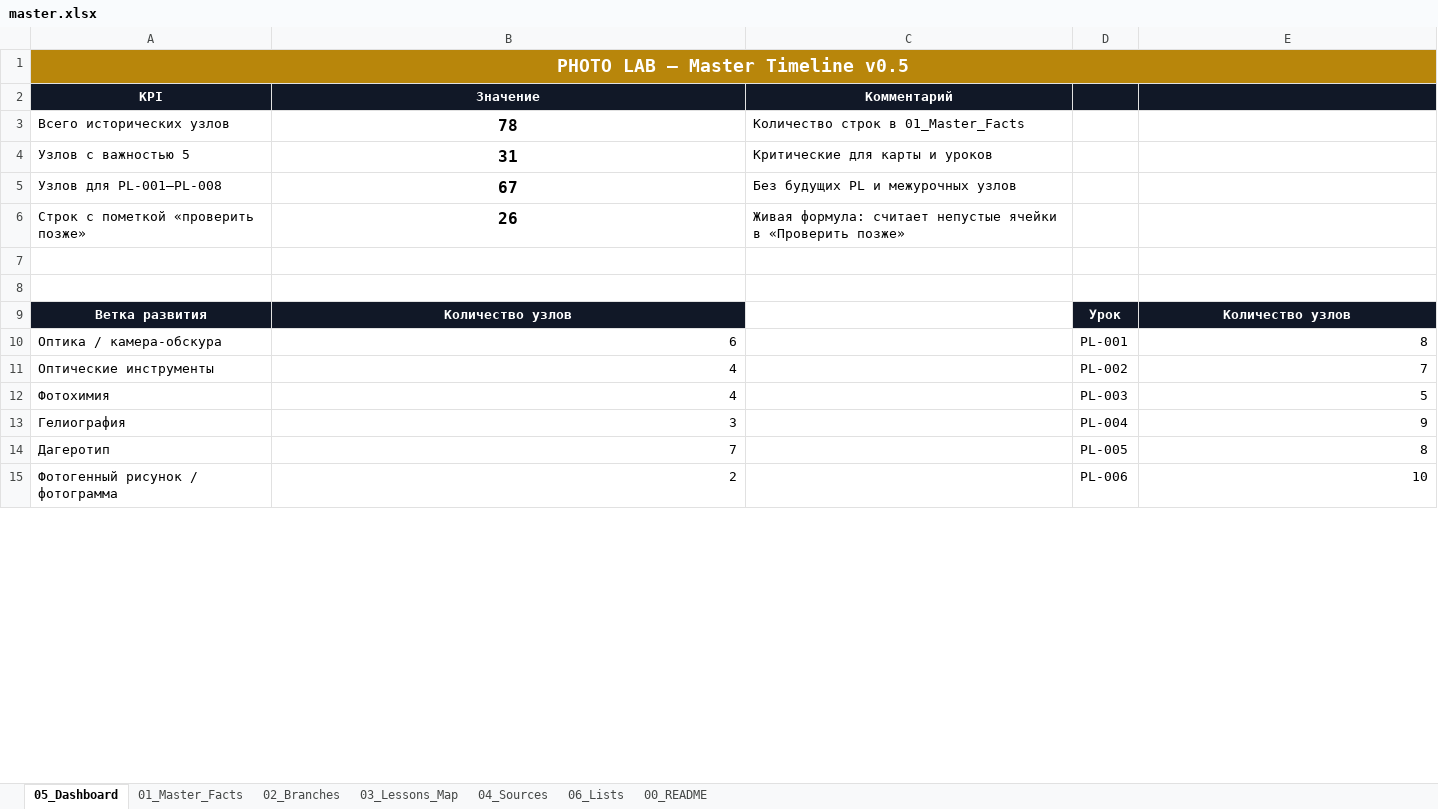
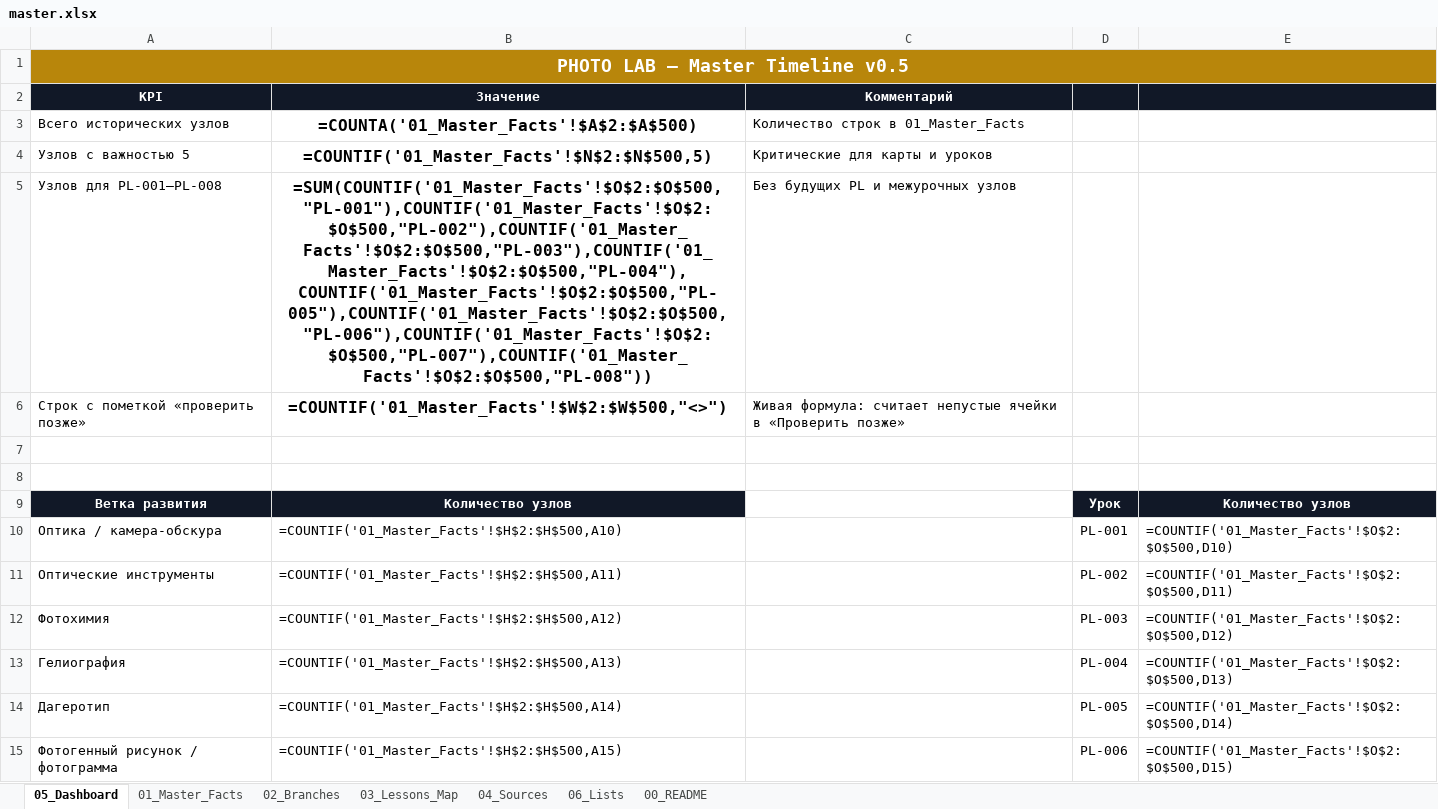
Before and after one commit to 1sahslava-dev/photolab-map, an Excel workbook: data/master.xlsx, sheet 05_Dashboard, drawn as a sheet; only a part is shown; values as stored, in another font and other column widths than the file's, no borders; formulas without a stored value are shown as written; charts and pictures not drawn; the diff covers the shown part only; the diff names each change by its address in the sheet, - before the commit and + after, or states it on an @@ line.

```diff
--- a/data/master.xlsx (sheet 05_Dashboard)
+++ b/data/master.xlsx (sheet 05_Dashboard)
-B3 (Значение): 78
+B3 (Значение): =COUNTA('01_Master_Facts'!$A$2:$A$500)
-B4 (Значение): 31
+B4 (Значение): =COUNTIF('01_Master_Facts'!$N$2:$N$500,5)
-B5 (Значение): 67
+B5 (Значение): =SUM(COUNTIF('01_Master_Facts'!$O$2:$O$500,"PL-001"),COUNTIF('01_Master_Facts'!$O$2:$O$500,"PL-002"),COUNTIF('01_Master_Facts'!$O$2:$O$500,"PL-003"),COUNTIF('01_Master_Facts'!$O$2:$O$500,"PL-004"),COUNTIF('01_Master_Facts'!$O$2:$O$500,"PL-005"),COUNTIF('01_Master_Facts'!$O$2:$O$500,"PL-006"),COUNTIF('01_Master_Facts'!$O$2:$O$500,"PL-007"),COUNTIF('01_Master_Facts'!$O$2:$O$500,"PL-008"))
-B6 (Значение): 26
+B6 (Значение): =COUNTIF('01_Master_Facts'!$W$2:$W$500,"<>")
-B10 (Значение): 6
+B10 (Значение): =COUNTIF('01_Master_Facts'!$H$2:$H$500,A10)
-E10: 8
+E10: =COUNTIF('01_Master_Facts'!$O$2:$O$500,D10)
-B11 (Значение): 4
+B11 (Значение): =COUNTIF('01_Master_Facts'!$H$2:$H$500,A11)
-E11: 7
+E11: =COUNTIF('01_Master_Facts'!$O$2:$O$500,D11)
-B12 (Значение): 4
+B12 (Значение): =COUNTIF('01_Master_Facts'!$H$2:$H$500,A12)
-E12: 5
+E12: =COUNTIF('01_Master_Facts'!$O$2:$O$500,D12)
-B13 (Значение): 3
+B13 (Значение): =COUNTIF('01_Master_Facts'!$H$2:$H$500,A13)
-E13: 9
+E13: =COUNTIF('01_Master_Facts'!$O$2:$O$500,D13)
-B14 (Значение): 7
+B14 (Значение): =COUNTIF('01_Master_Facts'!$H$2:$H$500,A14)
-E14: 8
+E14: =COUNTIF('01_Master_Facts'!$O$2:$O$500,D14)
-B15 (Значение): 2
+B15 (Значение): =COUNTIF('01_Master_Facts'!$H$2:$H$500,A15)
-E15: 10
+E15: =COUNTIF('01_Master_Facts'!$O$2:$O$500,D15)
```
Also changed, not shown: 23 edited cells elsewhere in this sheet, sheet 03_Lessons_Map, charts or pictures, 1 other file.
